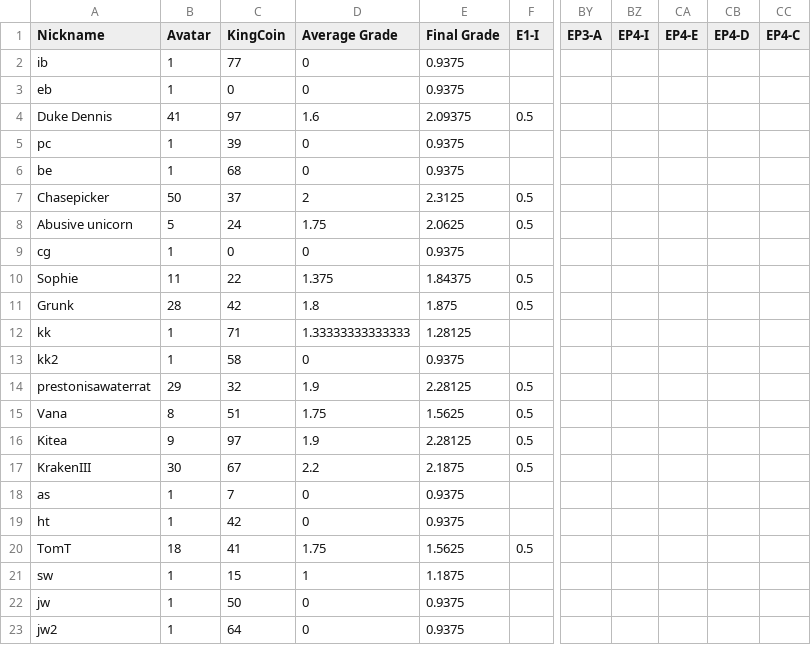
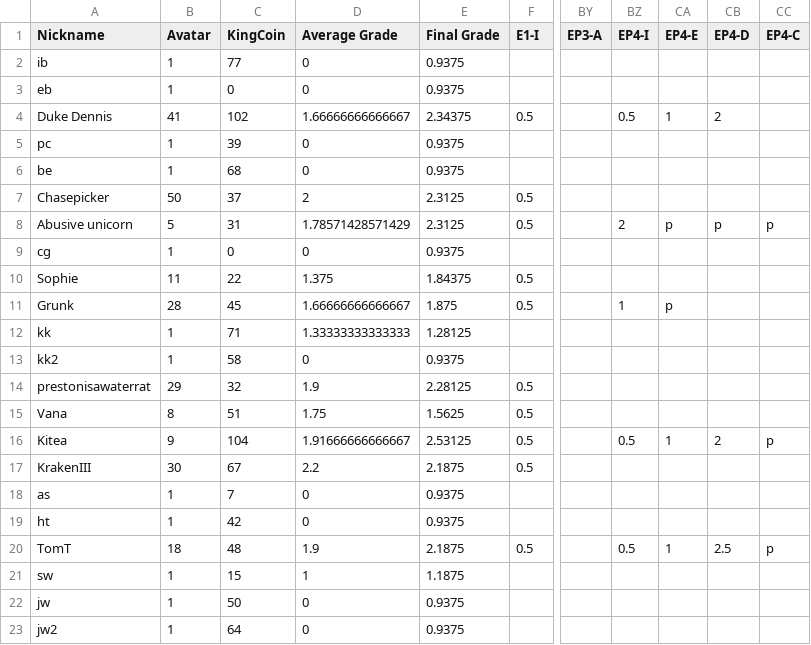
Before and after one commit to multixrulz/mr, a CSV file: 9y-sci/energy/status/student-data.csv, drawn as a sheet; only a part is shown, gaps mark what is left out; the diff covers the shown part only; the diff names each change by its address in the sheet, - before the commit and + after, or states it on an @@ line.

```diff
--- a/9y-sci/energy/status/student-data.csv
+++ b/9y-sci/energy/status/student-data.csv
-C4 (KingCoin): 97
+C4 (KingCoin): 102
-D4 (Average Grade): 1.6
+D4 (Average Grade): 1.66666666666667
-E4 (Final Grade): 2.09375
+E4 (Final Grade): 2.34375
-BZ4 (EP4-I): (empty)
+BZ4 (EP4-I): 0.5
-CA4 (EP4-E): (empty)
+CA4 (EP4-E): 1
-CB4 (EP4-D): (empty)
+CB4 (EP4-D): 2
-C8 (KingCoin): 24
+C8 (KingCoin): 31
-D8 (Average Grade): 1.75
+D8 (Average Grade): 1.78571428571429
-E8 (Final Grade): 2.0625
+E8 (Final Grade): 2.3125
-BZ8 (EP4-I): (empty)
+BZ8 (EP4-I): 2
-CA8 (EP4-E): (empty)
+CA8 (EP4-E): p
-CB8 (EP4-D): (empty)
+CB8 (EP4-D): p
-CC8 (EP4-C): (empty)
+CC8 (EP4-C): p
-C11 (KingCoin): 42
+C11 (KingCoin): 45
-D11 (Average Grade): 1.8
+D11 (Average Grade): 1.66666666666667
-BZ11 (EP4-I): (empty)
+BZ11 (EP4-I): 1
-CA11 (EP4-E): (empty)
+CA11 (EP4-E): p
-C16 (KingCoin): 97
+C16 (KingCoin): 104
-D16 (Average Grade): 1.9
+D16 (Average Grade): 1.91666666666667
-E16 (Final Grade): 2.28125
+E16 (Final Grade): 2.53125
-BZ16 (EP4-I): (empty)
+BZ16 (EP4-I): 0.5
-CA16 (EP4-E): (empty)
+CA16 (EP4-E): 1
-CB16 (EP4-D): (empty)
+CB16 (EP4-D): 2
-CC16 (EP4-C): (empty)
+CC16 (EP4-C): p
-C20 (KingCoin): 41
+C20 (KingCoin): 48
-D20 (Average Grade): 1.75
+D20 (Average Grade): 1.9
-E20 (Final Grade): 1.5625
+E20 (Final Grade): 2.1875
-BZ20 (EP4-I): (empty)
+BZ20 (EP4-I): 0.5
-CA20 (EP4-E): (empty)
+CA20 (EP4-E): 1
-CB20 (EP4-D): (empty)
+CB20 (EP4-D): 2.5
-CC20 (EP4-C): (empty)
+CC20 (EP4-C): p
```
Also changed, not shown: 6 edited cells elsewhere in this file, 910b-sci/energy/status/student-data.csv, 5 other files.
